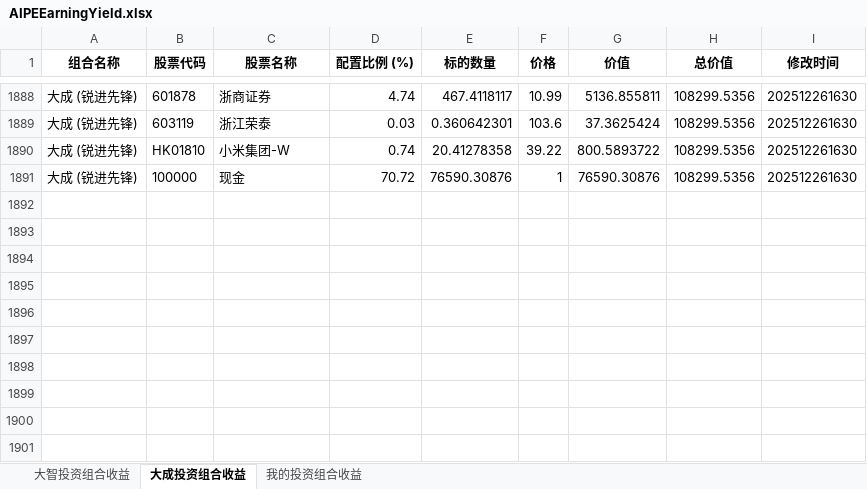
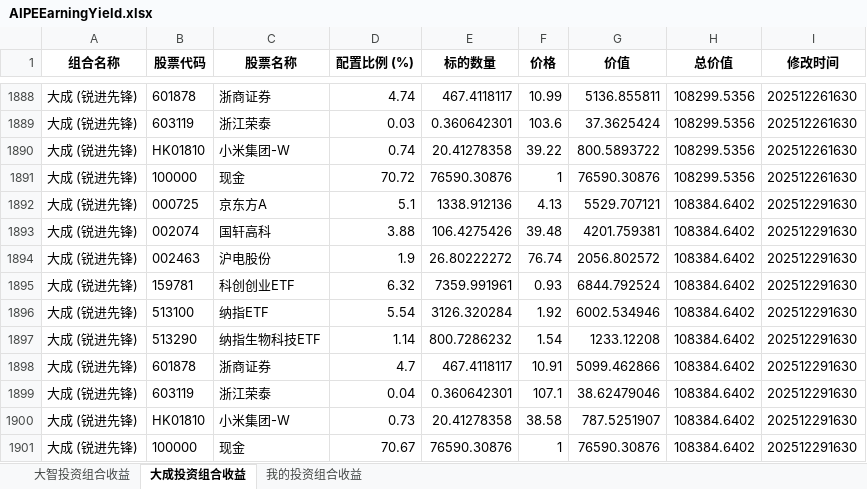
Before and after one commit to digital-era/AIPEMarketData, an Excel workbook: data/ey/AIPEEarningYield.xlsx, sheet 大成投资组合收益, drawn as a sheet; only a part is shown, gaps mark what is left out; values as stored, in another font and other column widths than the file's, no borders; the diff names each change by its address in the sheet, - before the commit and + after, or states it on an @@ line.

```diff
--- a/data/ey/AIPEEarningYield.xlsx (sheet 大成投资组合收益)
+++ b/data/ey/AIPEEarningYield.xlsx (sheet 大成投资组合收益)
+row 1892: 大成 (锐进先锋) | 000725 | 京东方A | 5.1 | 1338.912136 | 4.13 | 5529.707121 | 108384.6402 | 202512291630
+row 1893: 大成 (锐进先锋) | 002074 | 国轩高科 | 3.88 | 106.4275426 | 39.48 | 4201.759381 | 108384.6402 | 202512291630
+row 1894: 大成 (锐进先锋) | 002463 | 沪电股份 | 1.9 | 26.80222272 | 76.74 | 2056.802572 | 108384.6402 | 202512291630
+row 1895: 大成 (锐进先锋) | 159781 | 科创创业ETF | 6.32 | 7359.991961 | 0.93 | 6844.792524 | 108384.6402 | 202512291630
+row 1896: 大成 (锐进先锋) | 513100 | 纳指ETF | 5.54 | 3126.320284 | 1.92 | 6002.534946 | 108384.6402 | 202512291630
+row 1897: 大成 (锐进先锋) | 513290 | 纳指生物科技ETF | 1.14 | 800.7286232 | 1.54 | 1233.12208 | 108384.6402 | 202512291630
+row 1898: 大成 (锐进先锋) | 601878 | 浙商证券 | 4.7 | 467.4118117 | 10.91 | 5099.462866 | 108384.6402 | 202512291630
+row 1899: 大成 (锐进先锋) | 603119 | 浙江荣泰 | 0.04 | 0.360642301 | 107.1 | 38.62479046 | 108384.6402 | 202512291630
+row 1900: 大成 (锐进先锋) | HK01810 | 小米集团-W | 0.73 | 20.41278358 | 38.58 | 787.5251907 | 108384.6402 | 202512291630
+row 1901: 大成 (锐进先锋) | 100000 | 现金 | 70.67 | 76590.30876 | 1 | 76590.30876 | 108384.6402 | 202512291630
```
Also changed, not shown: sheet 我的投资组合收益, sheet 大智投资组合收益, 4 other files.
